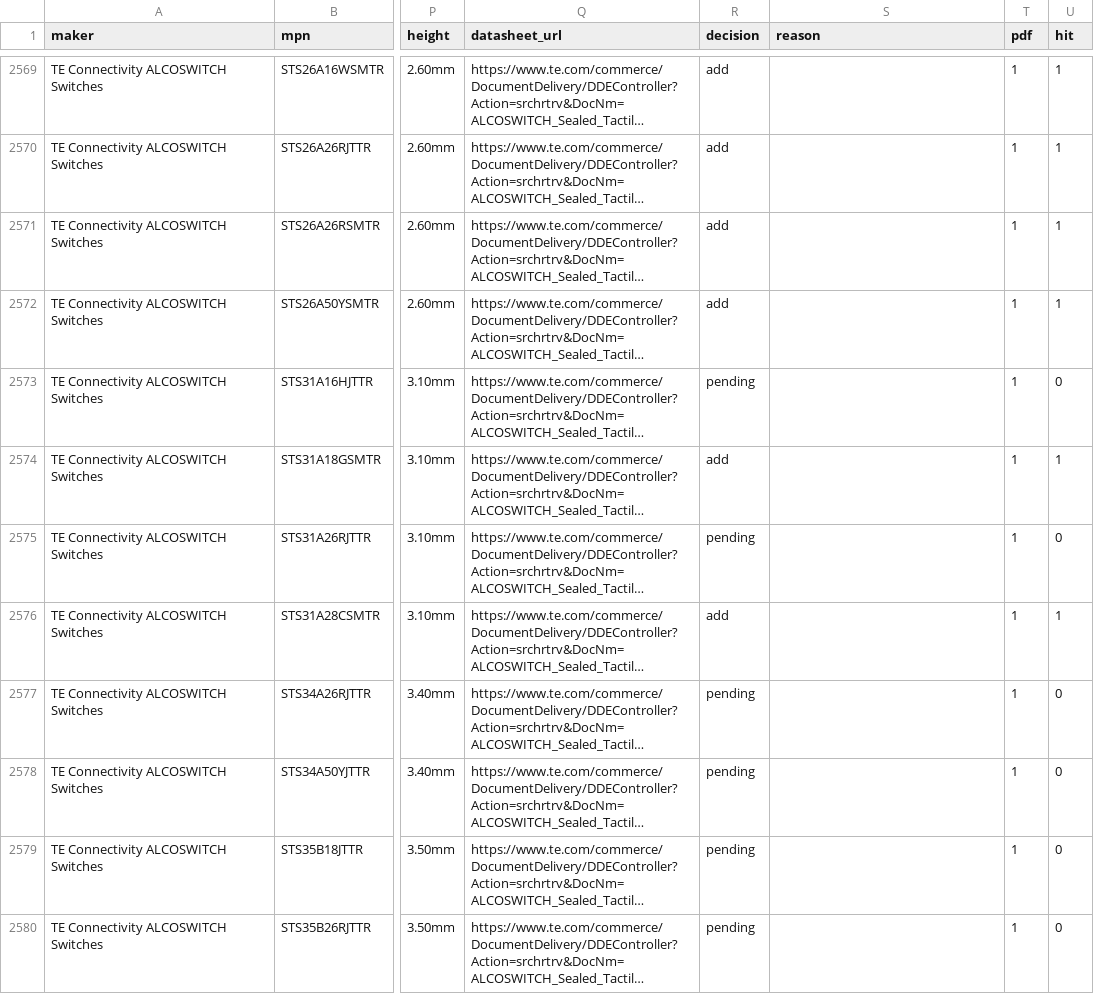
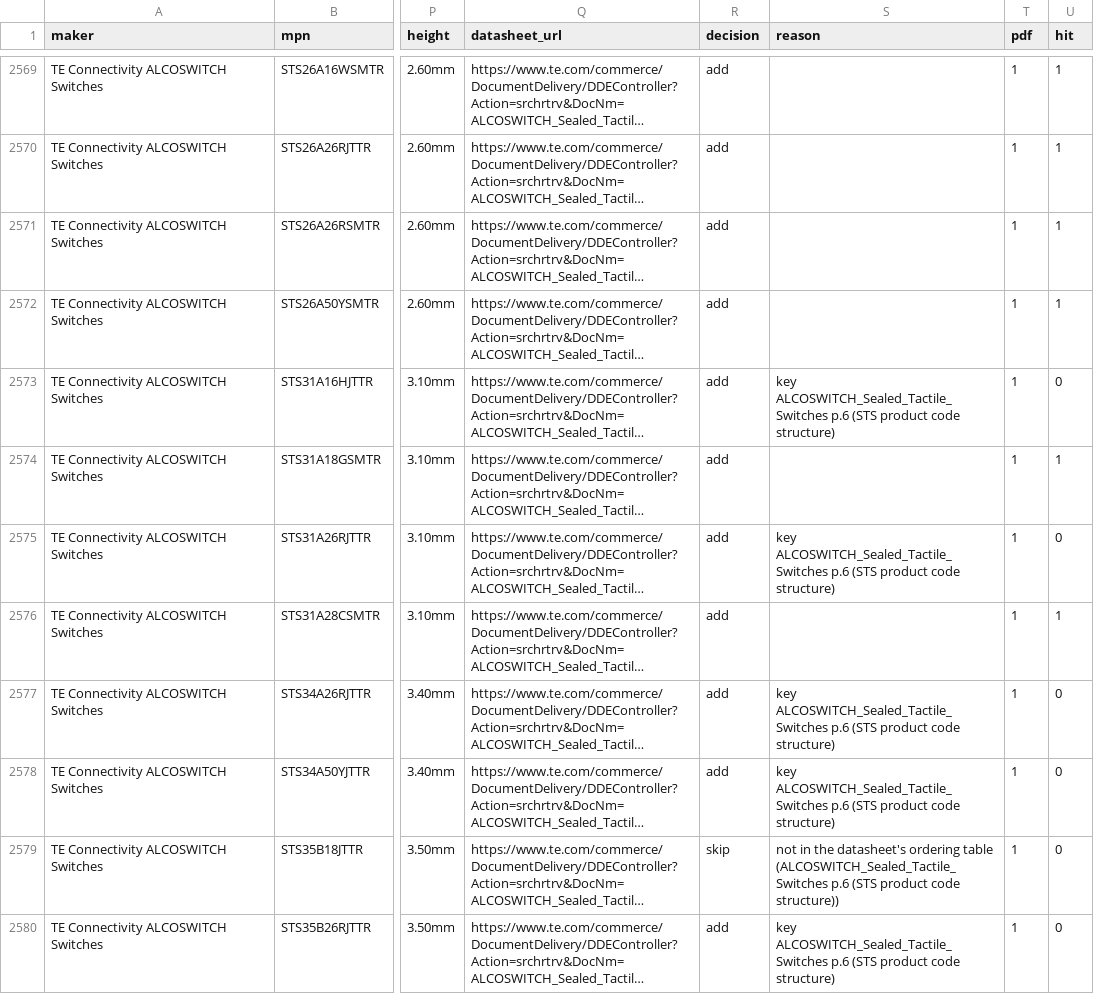
Before and after one commit to zaun/schematical, a TSV file: planning/plan-27-data/candidates.tsv, drawn as a sheet; only a part is shown, gaps mark what is left out; long unchanged cells end in …; the diff covers the shown part only; the diff names each change by its address in the sheet, - before the commit and + after, or states it on an @@ line.

Commit message:
plan-27-C Phase 3 and plan-27-H: TE merged and generated (212 parts, 33 footprints); C summary; 2031 tactile parts

```diff
--- a/planning/plan-27-data/candidates.tsv
+++ b/planning/plan-27-data/candidates.tsv
-R2573 (decision): pending
+R2573 (decision): add
-S2573 (reason): (empty)
+S2573 (reason): key ALCOSWITCH_Sealed_Tactile_Switches p.6 (STS product code structure)
-R2575 (decision): pending
+R2575 (decision): add
-S2575 (reason): (empty)
+S2575 (reason): key ALCOSWITCH_Sealed_Tactile_Switches p.6 (STS product code structure)
-R2577:R2578 (decision): pending
+R2577:R2578 (decision): add
-S2577:S2578 (reason): (empty)
+S2577:S2578 (reason): key ALCOSWITCH_Sealed_Tactile_Switches p.6 (STS product code structure)
-R2579 (decision): pending
+R2579 (decision): skip
-S2579 (reason): (empty)
+S2579 (reason): not in the datasheet's ordering table (ALCOSWITCH_Sealed_Tactile_Switches p.6 (STS product code structure))
-R2580 (decision): pending
+R2580 (decision): add
-S2580 (reason): (empty)
+S2580 (reason): key ALCOSWITCH_Sealed_Tactile_Switches p.6 (STS product code structure)
```
Also changed, not shown: 167 edited cells elsewhere in this file, planning/plan-27-data/schemes.tsv, planning/plan-27-data/work/samesky/cannot-draw.tsv, 17 other files.
